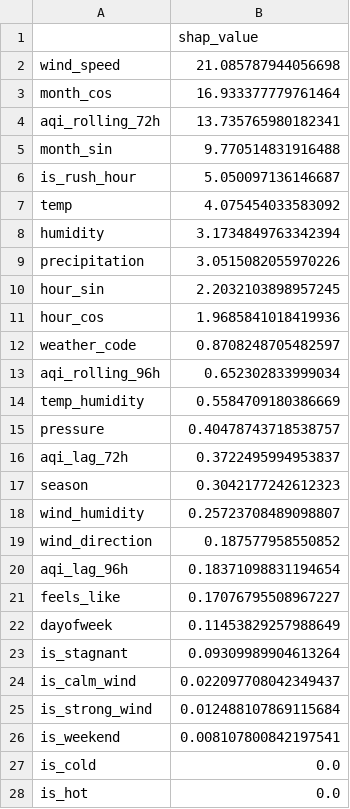
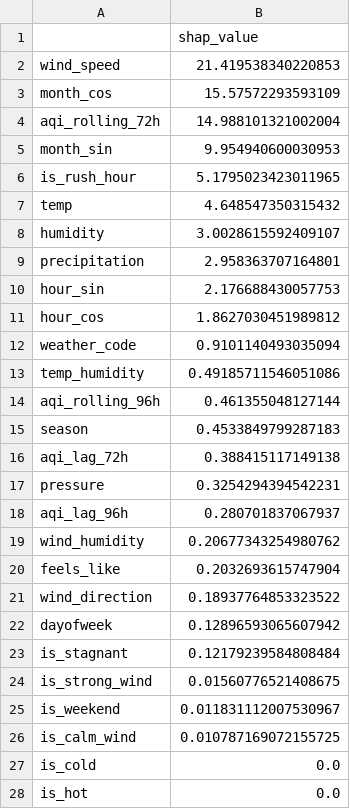
Before and after one commit to FaiqaRashid99/pearls-aqi-predictor, a CSV file: models/shap_importance.csv, drawn as a sheet.

```diff
--- a/models/shap_importance.csv
+++ b/models/shap_importance.csv
@@ -1,27 +1,27 @@
 ,shap_value
-wind_speed,21.085787944056698
-month_cos,16.933377779761464
-aqi_rolling_72h,13.735765980182341
-month_sin,9.770514831916488
-is_rush_hour,5.050097136146687
-temp,4.075454033583092
-humidity,3.1734849763342394
-precipitation,3.0515082055970226
-hour_sin,2.2032103898957245
-hour_cos,1.9685841018419936
-weather_code,0.8708248705482597
-aqi_rolling_96h,0.652302833999034
-temp_humidity,0.5584709180386669
-pressure,0.40478743718538757
-aqi_lag_72h,0.3722495994953837
-season,0.3042177242612323
-wind_humidity,0.25723708489098807
-wind_direction,0.187577958550852
-aqi_lag_96h,0.18371098831194654
-feels_like,0.17076795508967227
-dayofweek,0.11453829257988649
-is_stagnant,0.09309989904613264
-is_calm_wind,0.022097708042349437
-is_strong_wind,0.012488107869115684
-is_weekend,0.008107800842197541
+wind_speed,21.419538340220853
+month_cos,15.57572293593109
+aqi_rolling_72h,14.988101321002004
+month_sin,9.954940600030953
+is_rush_hour,5.1795023423011965
+temp,4.648547350315432
+humidity,3.0028615592409107
+precipitation,2.958363707164801
+hour_sin,2.176688430057753
+hour_cos,1.8627030451989812
+weather_code,0.9101140493035094
+temp_humidity,0.49185711546051086
+aqi_rolling_96h,0.461355048127144
+season,0.4533849799287183
+aqi_lag_72h,0.388415117149138
+pressure,0.3254294394542231
+aqi_lag_96h,0.280701837067937
+wind_humidity,0.20677343254980762
+feels_like,0.2032693615747904
+wind_direction,0.18937764853323522
+dayofweek,0.12896593065607942
+is_stagnant,0.12179239584808484
+is_strong_wind,0.01560776521408675
+is_weekend,0.011831112007530967
+is_calm_wind,0.010787169072155725
 is_cold,0.0
```
Also changed, not shown: 7 other files.
